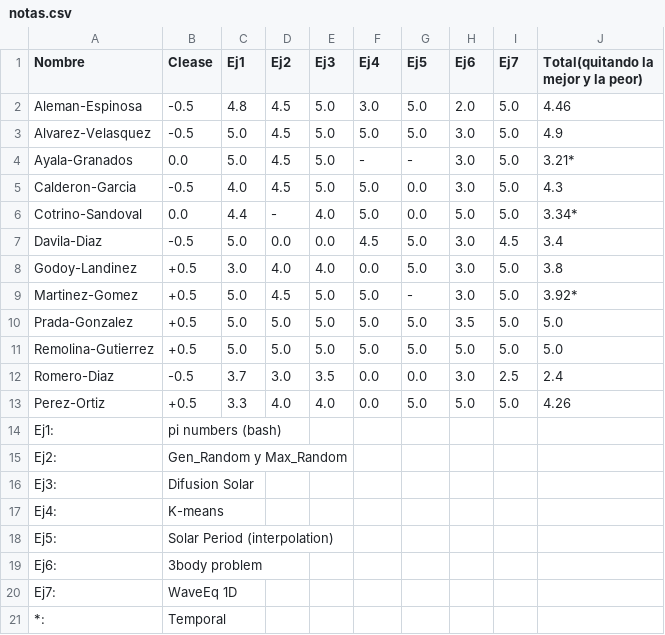
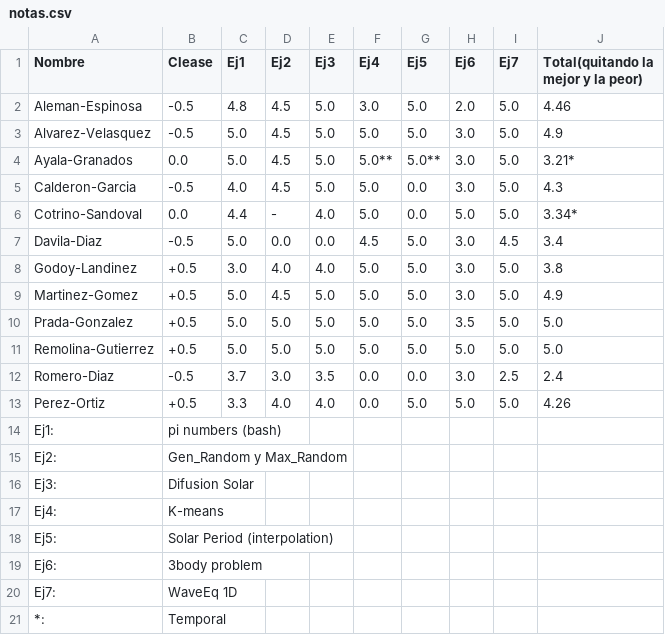
Before and after one commit to ComputoCienciasUniandes/MetodosComputacionalesLaboratorio, a CSV file: notas.csv, drawn as a sheet.

Commit message:
Henry

```diff
--- a/notas.csv
+++ b/notas.csv
@@ -3,3 +3,3 @@ Aleman-Espinosa,         -0.5,  4.8,  	 4.5,      5.0,     3.0,    5.0,     2.0,
 Alvarez-Velasquez,       -0.5,  5.0,	   4.5,      5.0,     5.0,    5.0,     3.0,   5.0,    4.9,
-Ayala-Granados,           0.0,  5.0,	   4.5,      5.0,      -,      - ,     3.0,   5.0,    3.21*,
+Ayala-Granados,           0.0,  5.0,	   4.5,      5.0,     5.0**,     5.0**,    3.0,   5.0,    3.21*,
 Calderon-Garcia,         -0.5,  4.0,	   4.5,      5.0,     5.0,    0.0,     3.0,   5.0,    4.3,
@@ -7,4 +7,4 @@ Cotrino-Sandoval,         0.0,  4.4,	    - ,      4.0,     5.0,    0.0,     5.0,
 Davila-Diaz,             -0.5,  5.0,	   0.0,      0.0 ,    4.5,    5.0,     3.0,   4.5,    3.4,
-Godoy-Landinez,          +0.5,  3.0,	   4.0,      4.0,     0.0,    5.0,     3.0,   5.0,    3.8,
-Martinez-Gomez,          +0.5,  5.0,	   4.5,      5.0,     5.0,     -,      3.0,   5.0,    3.92*,
+Godoy-Landinez,          +0.5,  3.0,	   4.0,      4.0,     5.0,    5.0,     3.0,   5.0,    3.8,
+Martinez-Gomez,          +0.5,  5.0,	   4.5,      5.0,     5.0,    5.0,     3.0,   5.0,    4.9
 Prada-Gonzalez,          +0.5,  5.0,	   5.0,      5.0,     5.0,    5.0,     3.5,   5.0,    5.0,
```
